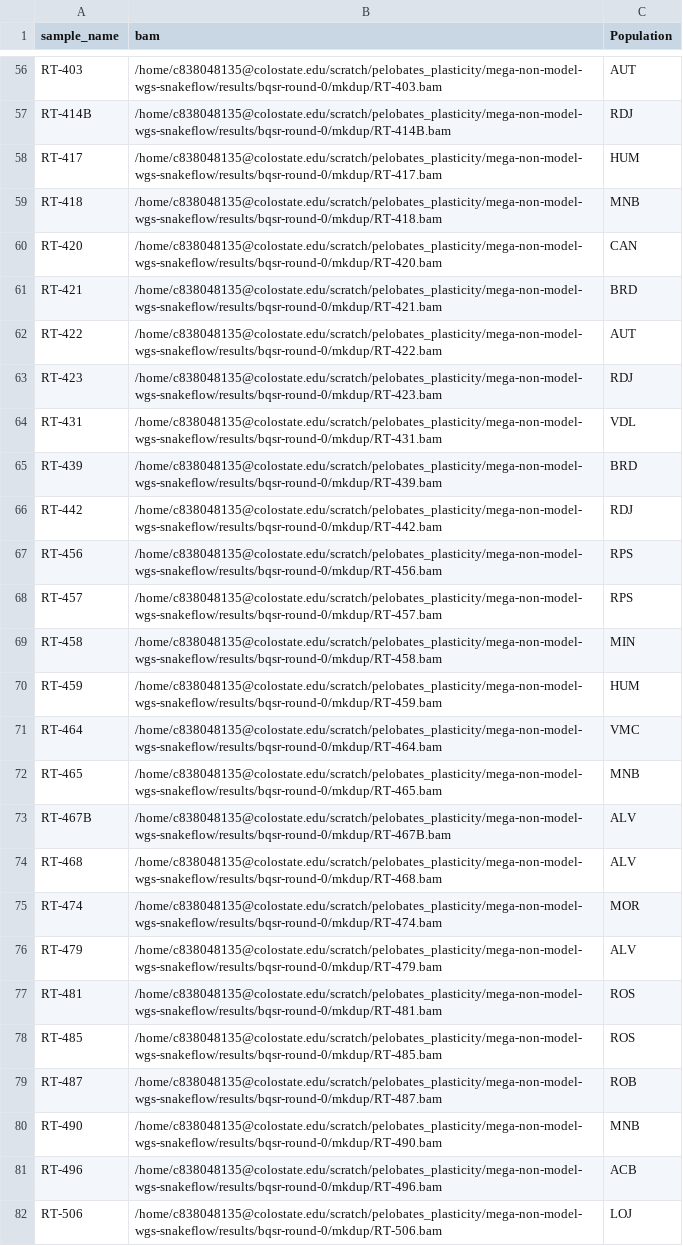
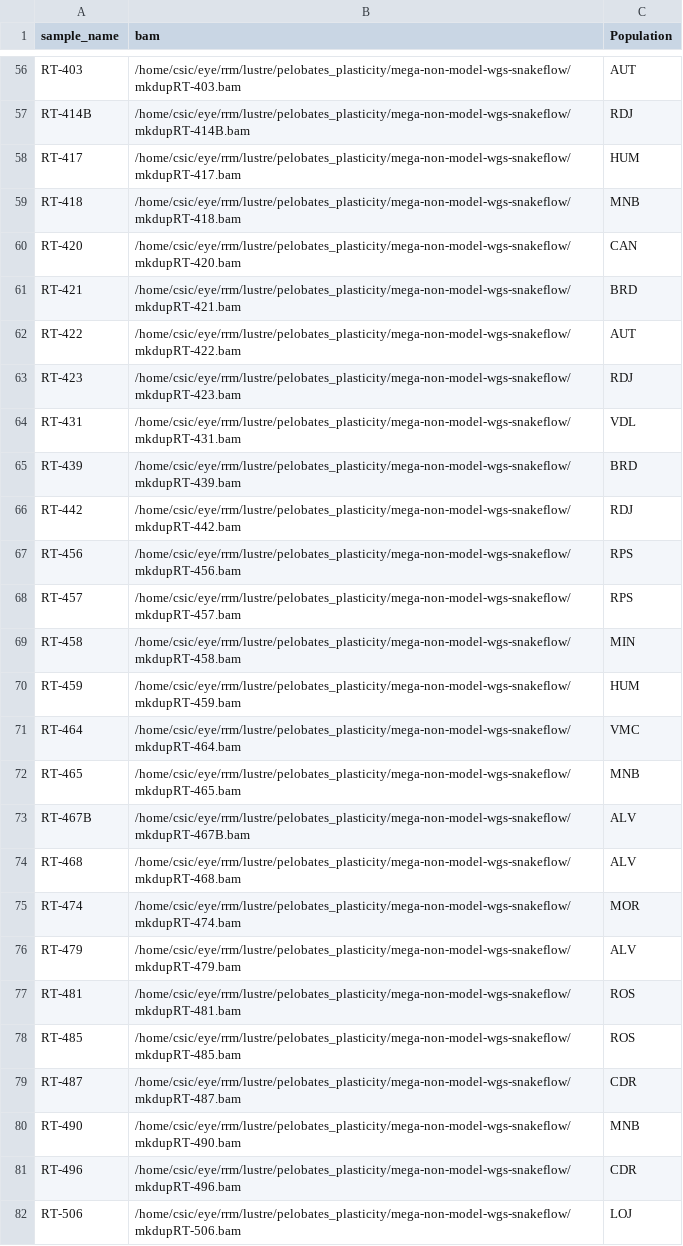
Before and after one commit to RdeRico/loco-pipe-pcul, a TSV file: docs/PCUL_sample_table.tsv, drawn as a sheet; only a part is shown, gaps mark what is left out; the diff covers the shown part only; the diff names each change by its address in the sheet, - before the commit and + after, or states it on an @@ line.

```diff
--- a/docs/PCUL_sample_table.tsv
+++ b/docs/PCUL_sample_table.tsv
-B56 (bam): /home/c838048135@colostate.edu/scratch/pelobates_plasticity/mega-non-model-wgs-snakeflow/results/bqsr-round-0/mkdup/RT-403.bam
+B56 (bam): /home/csic/eye/rrm/lustre/pelobates_plasticity/mega-non-model-wgs-snakeflow/mkdupRT-403.bam
-B57 (bam): /home/c838048135@colostate.edu/scratch/pelobates_plasticity/mega-non-model-wgs-snakeflow/results/bqsr-round-0/mkdup/RT-414B.bam
+B57 (bam): /home/csic/eye/rrm/lustre/pelobates_plasticity/mega-non-model-wgs-snakeflow/mkdupRT-414B.bam
-B58 (bam): /home/c838048135@colostate.edu/scratch/pelobates_plasticity/mega-non-model-wgs-snakeflow/results/bqsr-round-0/mkdup/RT-417.bam
+B58 (bam): /home/csic/eye/rrm/lustre/pelobates_plasticity/mega-non-model-wgs-snakeflow/mkdupRT-417.bam
-B59 (bam): /home/c838048135@colostate.edu/scratch/pelobates_plasticity/mega-non-model-wgs-snakeflow/results/bqsr-round-0/mkdup/RT-418.bam
+B59 (bam): /home/csic/eye/rrm/lustre/pelobates_plasticity/mega-non-model-wgs-snakeflow/mkdupRT-418.bam
-B60 (bam): /home/c838048135@colostate.edu/scratch/pelobates_plasticity/mega-non-model-wgs-snakeflow/results/bqsr-round-0/mkdup/RT-420.bam
+B60 (bam): /home/csic/eye/rrm/lustre/pelobates_plasticity/mega-non-model-wgs-snakeflow/mkdupRT-420.bam
-B61 (bam): /home/c838048135@colostate.edu/scratch/pelobates_plasticity/mega-non-model-wgs-snakeflow/results/bqsr-round-0/mkdup/RT-421.bam
+B61 (bam): /home/csic/eye/rrm/lustre/pelobates_plasticity/mega-non-model-wgs-snakeflow/mkdupRT-421.bam
-B62 (bam): /home/c838048135@colostate.edu/scratch/pelobates_plasticity/mega-non-model-wgs-snakeflow/results/bqsr-round-0/mkdup/RT-422.bam
+B62 (bam): /home/csic/eye/rrm/lustre/pelobates_plasticity/mega-non-model-wgs-snakeflow/mkdupRT-422.bam
-B63 (bam): /home/c838048135@colostate.edu/scratch/pelobates_plasticity/mega-non-model-wgs-snakeflow/results/bqsr-round-0/mkdup/RT-423.bam
+B63 (bam): /home/csic/eye/rrm/lustre/pelobates_plasticity/mega-non-model-wgs-snakeflow/mkdupRT-423.bam
-B64 (bam): /home/c838048135@colostate.edu/scratch/pelobates_plasticity/mega-non-model-wgs-snakeflow/results/bqsr-round-0/mkdup/RT-431.bam
+B64 (bam): /home/csic/eye/rrm/lustre/pelobates_plasticity/mega-non-model-wgs-snakeflow/mkdupRT-431.bam
-B65 (bam): /home/c838048135@colostate.edu/scratch/pelobates_plasticity/mega-non-model-wgs-snakeflow/results/bqsr-round-0/mkdup/RT-439.bam
+B65 (bam): /home/csic/eye/rrm/lustre/pelobates_plasticity/mega-non-model-wgs-snakeflow/mkdupRT-439.bam
-B66 (bam): /home/c838048135@colostate.edu/scratch/pelobates_plasticity/mega-non-model-wgs-snakeflow/results/bqsr-round-0/mkdup/RT-442.bam
+B66 (bam): /home/csic/eye/rrm/lustre/pelobates_plasticity/mega-non-model-wgs-snakeflow/mkdupRT-442.bam
-B67 (bam): /home/c838048135@colostate.edu/scratch/pelobates_plasticity/mega-non-model-wgs-snakeflow/results/bqsr-round-0/mkdup/RT-456.bam
+B67 (bam): /home/csic/eye/rrm/lustre/pelobates_plasticity/mega-non-model-wgs-snakeflow/mkdupRT-456.bam
-B68 (bam): /home/c838048135@colostate.edu/scratch/pelobates_plasticity/mega-non-model-wgs-snakeflow/results/bqsr-round-0/mkdup/RT-457.bam
+B68 (bam): /home/csic/eye/rrm/lustre/pelobates_plasticity/mega-non-model-wgs-snakeflow/mkdupRT-457.bam
-B69 (bam): /home/c838048135@colostate.edu/scratch/pelobates_plasticity/mega-non-model-wgs-snakeflow/results/bqsr-round-0/mkdup/RT-458.bam
+B69 (bam): /home/csic/eye/rrm/lustre/pelobates_plasticity/mega-non-model-wgs-snakeflow/mkdupRT-458.bam
-B70 (bam): /home/c838048135@colostate.edu/scratch/pelobates_plasticity/mega-non-model-wgs-snakeflow/results/bqsr-round-0/mkdup/RT-459.bam
+B70 (bam): /home/csic/eye/rrm/lustre/pelobates_plasticity/mega-non-model-wgs-snakeflow/mkdupRT-459.bam
-B71 (bam): /home/c838048135@colostate.edu/scratch/pelobates_plasticity/mega-non-model-wgs-snakeflow/results/bqsr-round-0/mkdup/RT-464.bam
+B71 (bam): /home/csic/eye/rrm/lustre/pelobates_plasticity/mega-non-model-wgs-snakeflow/mkdupRT-464.bam
-B72 (bam): /home/c838048135@colostate.edu/scratch/pelobates_plasticity/mega-non-model-wgs-snakeflow/results/bqsr-round-0/mkdup/RT-465.bam
+B72 (bam): /home/csic/eye/rrm/lustre/pelobates_plasticity/mega-non-model-wgs-snakeflow/mkdupRT-465.bam
-B73 (bam): /home/c838048135@colostate.edu/scratch/pelobates_plasticity/mega-non-model-wgs-snakeflow/results/bqsr-round-0/mkdup/RT-467B.bam
+B73 (bam): /home/csic/eye/rrm/lustre/pelobates_plasticity/mega-non-model-wgs-snakeflow/mkdupRT-467B.bam
-B74 (bam): /home/c838048135@colostate.edu/scratch/pelobates_plasticity/mega-non-model-wgs-snakeflow/results/bqsr-round-0/mkdup/RT-468.bam
+B74 (bam): /home/csic/eye/rrm/lustre/pelobates_plasticity/mega-non-model-wgs-snakeflow/mkdupRT-468.bam
-B75 (bam): /home/c838048135@colostate.edu/scratch/pelobates_plasticity/mega-non-model-wgs-snakeflow/results/bqsr-round-0/mkdup/RT-474.bam
+B75 (bam): /home/csic/eye/rrm/lustre/pelobates_plasticity/mega-non-model-wgs-snakeflow/mkdupRT-474.bam
-B76 (bam): /home/c838048135@colostate.edu/scratch/pelobates_plasticity/mega-non-model-wgs-snakeflow/results/bqsr-round-0/mkdup/RT-479.bam
+B76 (bam): /home/csic/eye/rrm/lustre/pelobates_plasticity/mega-non-model-wgs-snakeflow/mkdupRT-479.bam
-B77 (bam): /home/c838048135@colostate.edu/scratch/pelobates_plasticity/mega-non-model-wgs-snakeflow/results/bqsr-round-0/mkdup/RT-481.bam
+B77 (bam): /home/csic/eye/rrm/lustre/pelobates_plasticity/mega-non-model-wgs-snakeflow/mkdupRT-481.bam
-B78 (bam): /home/c838048135@colostate.edu/scratch/pelobates_plasticity/mega-non-model-wgs-snakeflow/results/bqsr-round-0/mkdup/RT-485.bam
+B78 (bam): /home/csic/eye/rrm/lustre/pelobates_plasticity/mega-non-model-wgs-snakeflow/mkdupRT-485.bam
-B79 (bam): /home/c838048135@colostate.edu/scratch/pelobates_plasticity/mega-non-model-wgs-snakeflow/results/bqsr-round-0/mkdup/RT-487.bam
+B79 (bam): /home/csic/eye/rrm/lustre/pelobates_plasticity/mega-non-model-wgs-snakeflow/mkdupRT-487.bam
-C79 (Population): ROB
+C79 (Population): CDR
-B80 (bam): /home/c838048135@colostate.edu/scratch/pelobates_plasticity/mega-non-model-wgs-snakeflow/results/bqsr-round-0/mkdup/RT-490.bam
+B80 (bam): /home/csic/eye/rrm/lustre/pelobates_plasticity/mega-non-model-wgs-snakeflow/mkdupRT-490.bam
-B81 (bam): /home/c838048135@colostate.edu/scratch/pelobates_plasticity/mega-non-model-wgs-snakeflow/results/bqsr-round-0/mkdup/RT-496.bam
+B81 (bam): /home/csic/eye/rrm/lustre/pelobates_plasticity/mega-non-model-wgs-snakeflow/mkdupRT-496.bam
-C81 (Population): ACB
+C81 (Population): CDR
-B82 (bam): /home/c838048135@colostate.edu/scratch/pelobates_plasticity/mega-non-model-wgs-snakeflow/results/bqsr-round-0/mkdup/RT-506.bam
+B82 (bam): /home/csic/eye/rrm/lustre/pelobates_plasticity/mega-non-model-wgs-snakeflow/mkdupRT-506.bam
```
Also changed, not shown: 99 edited cells elsewhere in this file, 2 other files.
